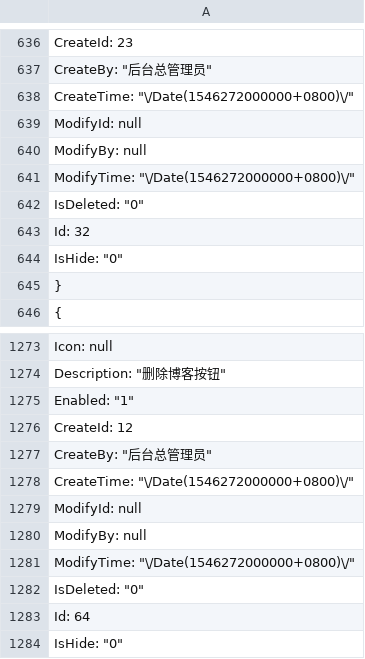
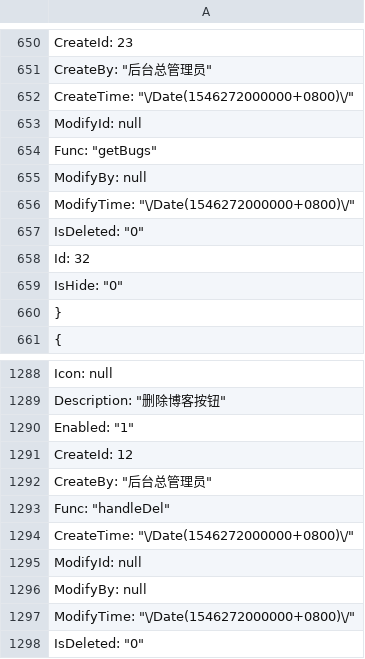
Before and after one commit to anjoy8/Blog.Core, a TSV file: Blog.Core/wwwroot/BlogCore.Data.json/Permission.tsv, drawn as a sheet; only a part is shown, gaps mark what is left out; the shorter side is filled out with more unchanged rows; the diff covers the shown part only.

```diff
--- a/Blog.Core/wwwroot/BlogCore.Data.json/Permission.tsv
+++ b/Blog.Core/wwwroot/BlogCore.Data.json/Permission.tsv
@@ -639,2 +653,3 @@
     "ModifyId": null,
+    "Func": "getBugs",
     "ModifyBy": null,
@@ -1277,2 +1292,3 @@
     "CreateBy": "后台总管理员",
+    "Func": "handleDel",
     "CreateTime": "\/Date(1546272000000+0800)\/",
```
Also changed, not shown: 36 added rows, 1 removed row and 1 moved row elsewhere in this file.
